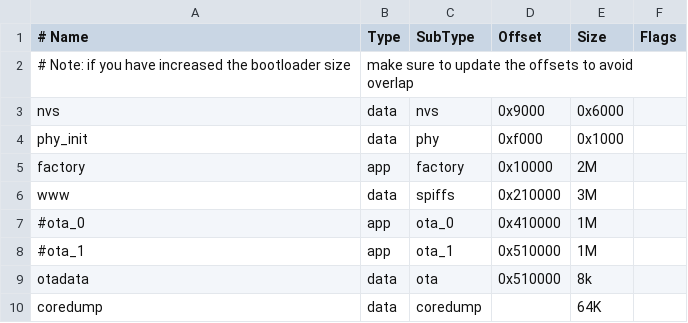
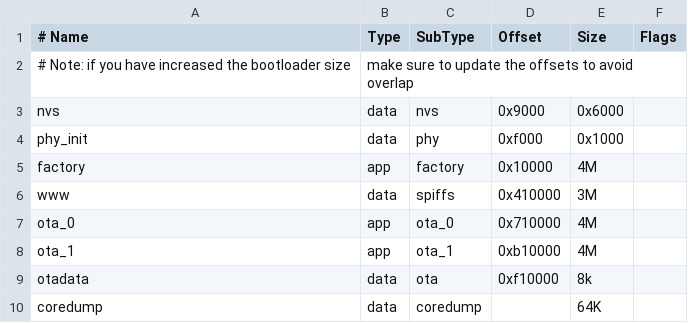
Before and after one commit to rene1612/Esp_Miner, a CSV file: partitions.csv, drawn as a sheet.

```diff
--- a/partitions.csv
+++ b/partitions.csv
@@ -4,7 +4,7 @@ nvs,         data, nvs,       0x9000,    0x6000
 phy_init,    data, phy,       0xf000,    0x1000
-factory,     app,  factory,   0x10000,   2M
-www,         data, spiffs,    0x210000,  3M
-#ota_0,       app,  ota_0,     0x410000,  1M
-#ota_1,       app,  ota_1,     0x510000,  1M
-otadata,     data, ota,       0x510000,  8k
+factory,     app,  factory,   0x10000,   4M
+www,         data, spiffs,    0x410000,  3M
+ota_0,       app,  ota_0,     0x710000,  4M
+ota_1,       app,  ota_1,     0xb10000,  4M
+otadata,     data, ota,       0xf10000,  8k
 coredump,    data, coredump,          ,  64K
```
Also changed, not shown: 8 other files.
